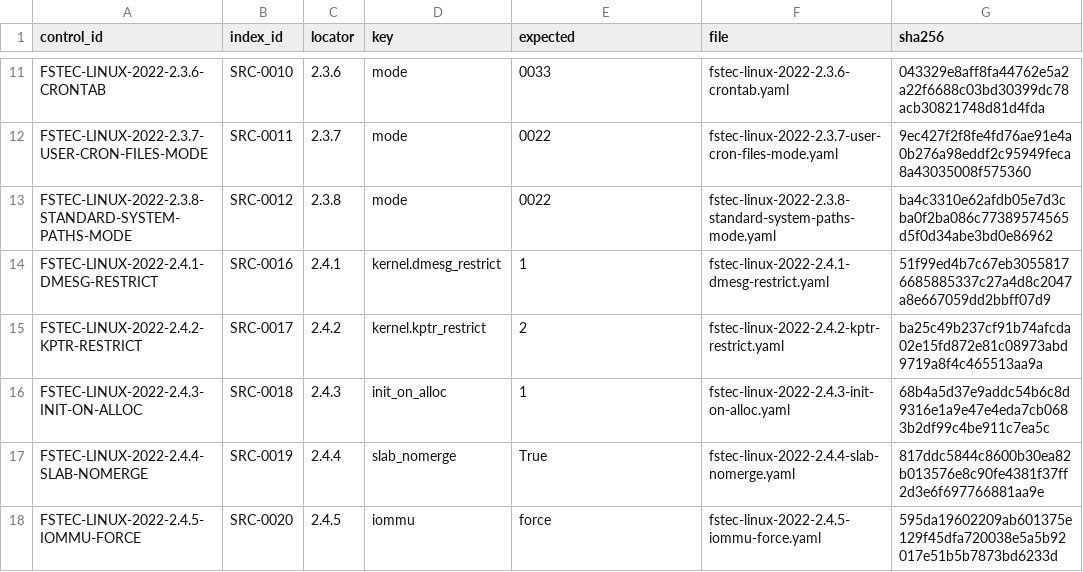
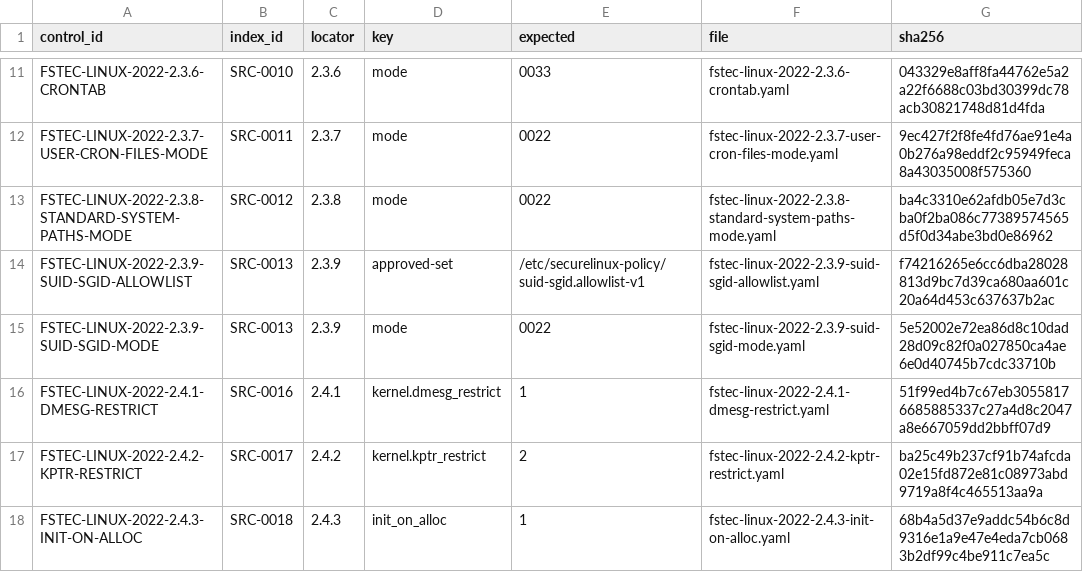
Before and after one commit to rasav65/SecureLinux-Policy, a TSV file: controls/fstec-core/linux-2022/CONTROL-MANIFEST.tsv, drawn as a sheet; only a part is shown, gaps mark what is left out; the shorter side is filled out with more unchanged rows.

```diff
--- a/controls/fstec-core/linux-2022/CONTROL-MANIFEST.tsv
+++ b/controls/fstec-core/linux-2022/CONTROL-MANIFEST.tsv
@@ -13,2 +13,4 @@ FSTEC-LINUX-2022-2.3.7-USER-CRON-FILES-MODE	SRC-0011	2.3.7	mode	0022	fstec-linux
 FSTEC-LINUX-2022-2.3.8-STANDARD-SYSTEM-PATHS-MODE	SRC-0012	2.3.8	mode	0022	fstec-linux-2022-2.3.8-standard-system-paths-mode.yaml	ba4c3310e62afdb05e7d3cba0f2ba086c77389574565d5f0d34abe3bd0e86962
+FSTEC-LINUX-2022-2.3.9-SUID-SGID-ALLOWLIST	SRC-0013	2.3.9	approved-set	/etc/securelinux-policy/suid-sgid.allowlist-v1	fstec-linux-2022-2.3.9-suid-sgid-allowlist.yaml	f74216265e6cc6dba28028813d9bc7d39ca680aa601c20a64d453c637637b2ac
+FSTEC-LINUX-2022-2.3.9-SUID-SGID-MODE	SRC-0013	2.3.9	mode	0022	fstec-linux-2022-2.3.9-suid-sgid-mode.yaml	5e52002e72ea86d8c10dad28d09c82f0a027850ca4ae6e0d40745b7cdc33710b
 FSTEC-LINUX-2022-2.4.1-DMESG-RESTRICT	SRC-0016	2.4.1	kernel.dmesg_restrict	1	fstec-linux-2022-2.4.1-dmesg-restrict.yaml	51f99ed4b7c67eb30558176685885337c27a4d8c2047a8e667059dd2bbff07d9
```
Also changed, not shown: index/source-v4/CLOSURE-CONTRACT.tsv, index/source-v4/SOURCE-INDEX.tsv, 29 other files.
